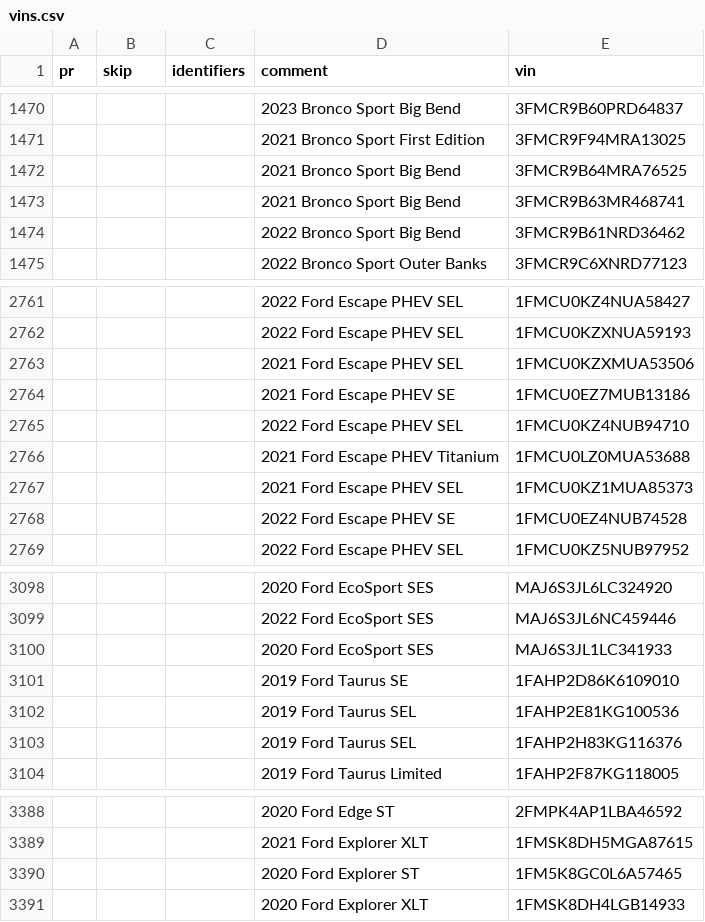
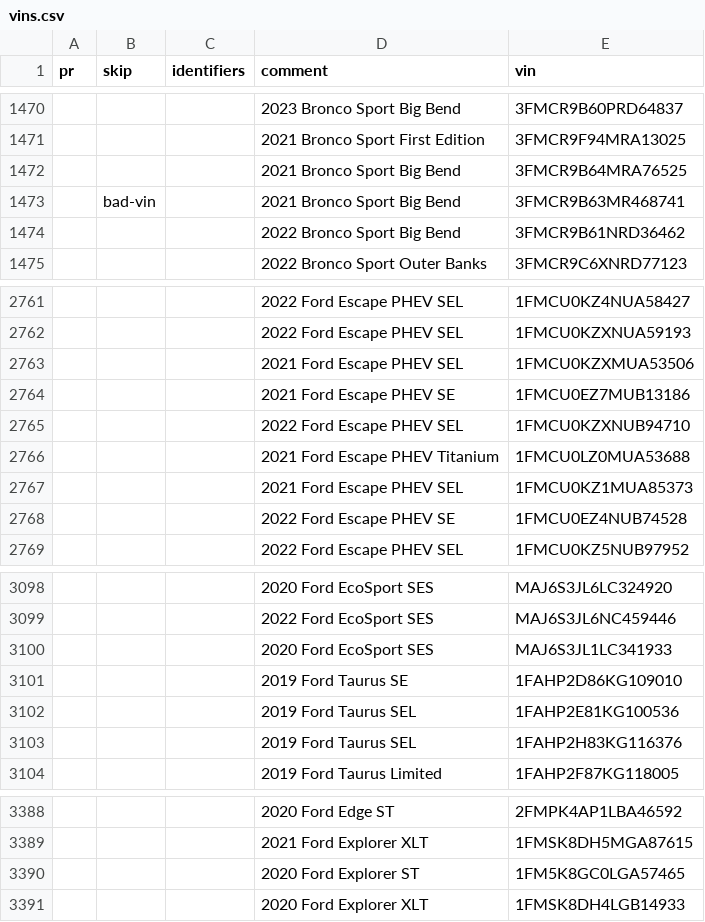
Before and after one commit to incognitojam/op-notebooks, a CSV file: ford/data/vins.csv, drawn as a sheet; only a part is shown, gaps mark what is left out; the diff names each change by its address in the sheet, - before the commit and + after, or states it on an @@ line.

```diff
--- a/ford/data/vins.csv
+++ b/ford/data/vins.csv
-B1473 (skip): (empty)
+B1473 (skip): bad-vin
-E2765 (vin): 1FMCU0KZ4NUB94710
+E2765 (vin): 1FMCU0KZXNUB94710
-E3101 (vin): 1FAHP2D86K6109010
+E3101 (vin): 1FAHP2D86KG109010
-E3390 (vin): 1FM5K8GC0L6A57465
+E3390 (vin): 1FM5K8GC0LGA57465
```
Also changed, not shown: 2 other files.
